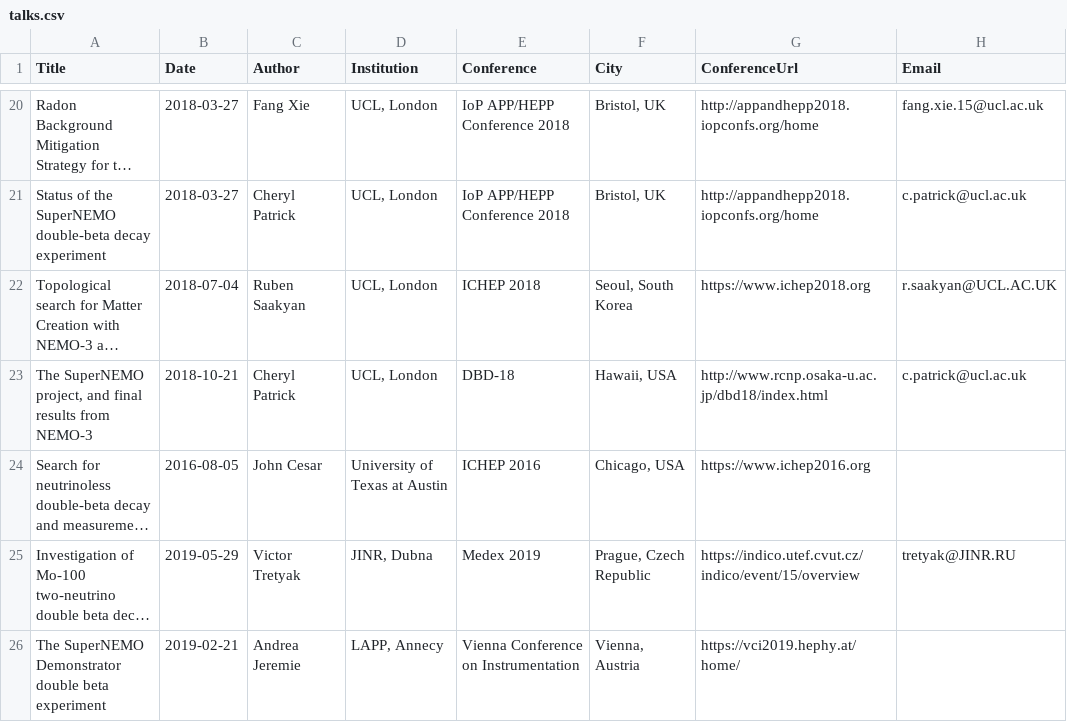
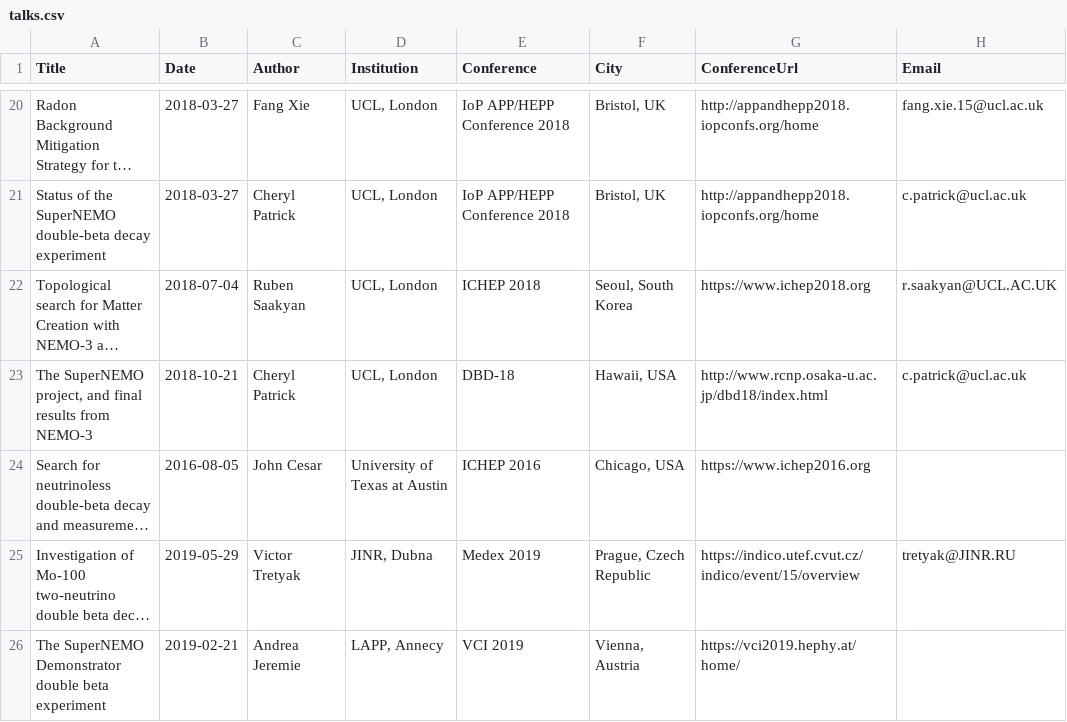
Before and after one commit to SuperNEMO-DBD/SuperNEMO-DBD.github.io, a CSV file: _data/talks.csv, drawn as a sheet; only a part is shown, gaps mark what is left out; long unchanged cells end in …; the diff names each change by its address in the sheet, - before the commit and + after, or states it on an @@ line.

Commit message:
conference title too long

```diff
--- a/_data/talks.csv
+++ b/_data/talks.csv
-E26 (Conference): Vienna Conference on Instrumentation
+E26 (Conference): VCI 2019
```
